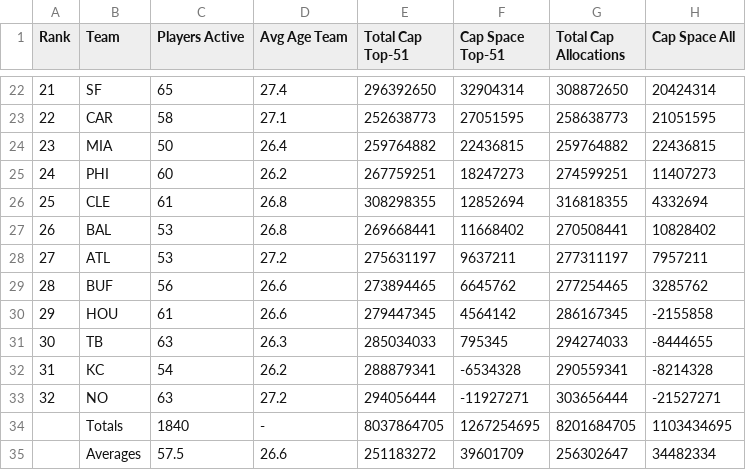
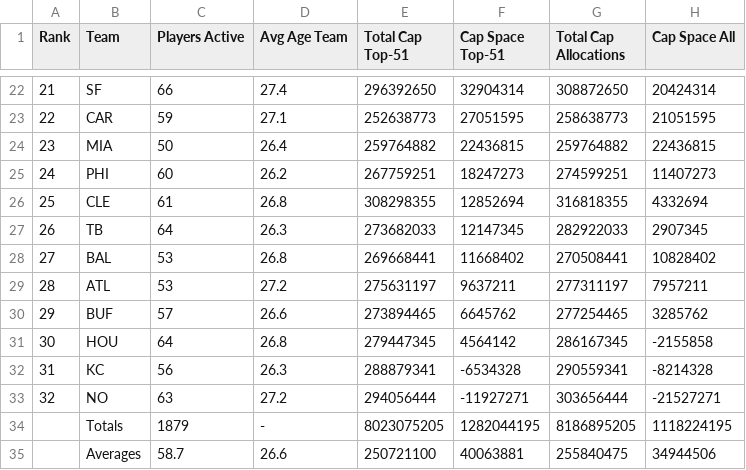
Before and after one commit to david-dozer/front-office-ai, a CSV file: backend/processed_data/team_cap_data.csv, drawn as a sheet; only a part is shown, gaps mark what is left out; the diff covers the shown part only.

Commit message:
updated team salary cap situation

```diff
--- a/backend/processed_data/team_cap_data.csv
+++ b/backend/processed_data/team_cap_data.csv
@@ -22,3 +22,3 @@ Rank,Team,Players Active,Avg Age Team,Total Cap Top-51,Cap Space Top-51,Total Ca
-21,SF,65,27.4,296392650,32904314,308872650,20424314
-22,CAR,58,27.1,252638773,27051595,258638773,21051595
+21,SF,66,27.4,296392650,32904314,308872650,20424314
+22,CAR,59,27.1,252638773,27051595,258638773,21051595
 23,MIA,50,26.4,259764882,22436815,259764882,22436815
@@ -26,10 +26,10 @@ Rank,Team,Players Active,Avg Age Team,Total Cap Top-51,Cap Space Top-51,Total Ca
 25,CLE,61,26.8,308298355,12852694,316818355,4332694
-26,BAL,53,26.8,269668441,11668402,270508441,10828402
-27,ATL,53,27.2,275631197,9637211,277311197,7957211
-28,BUF,56,26.6,273894465,6645762,277254465,3285762
-29,HOU,61,26.6,279447345,4564142,286167345,-2155858
-30,TB,63,26.3,285034033,795345,294274033,-8444655
-31,KC,54,26.2,288879341,-6534328,290559341,-8214328
+26,TB,64,26.3,273682033,12147345,282922033,2907345
+27,BAL,53,26.8,269668441,11668402,270508441,10828402
+28,ATL,53,27.2,275631197,9637211,277311197,7957211
+29,BUF,57,26.6,273894465,6645762,277254465,3285762
+30,HOU,64,26.8,279447345,4564142,286167345,-2155858
+31,KC,56,26.3,288879341,-6534328,290559341,-8214328
 32,NO,63,27.2,294056444,-11927271,303656444,-21527271
-,Totals,1840,-,8037864705,1267254695,8201684705,1103434695
-,Averages,57.5,26.6,251183272,39601709,256302647,34482334
+,Totals,1879,-,8023075205,1282044195,8186895205,1118224195
+,Averages,58.7,26.6,250721100,40063881,255840475,34944506
```
Also changed, not shown: 1 added row, 1 removed row and 30 edited cells elsewhere in this file, backend/processed_data/team_seasonal_stats.csv.
